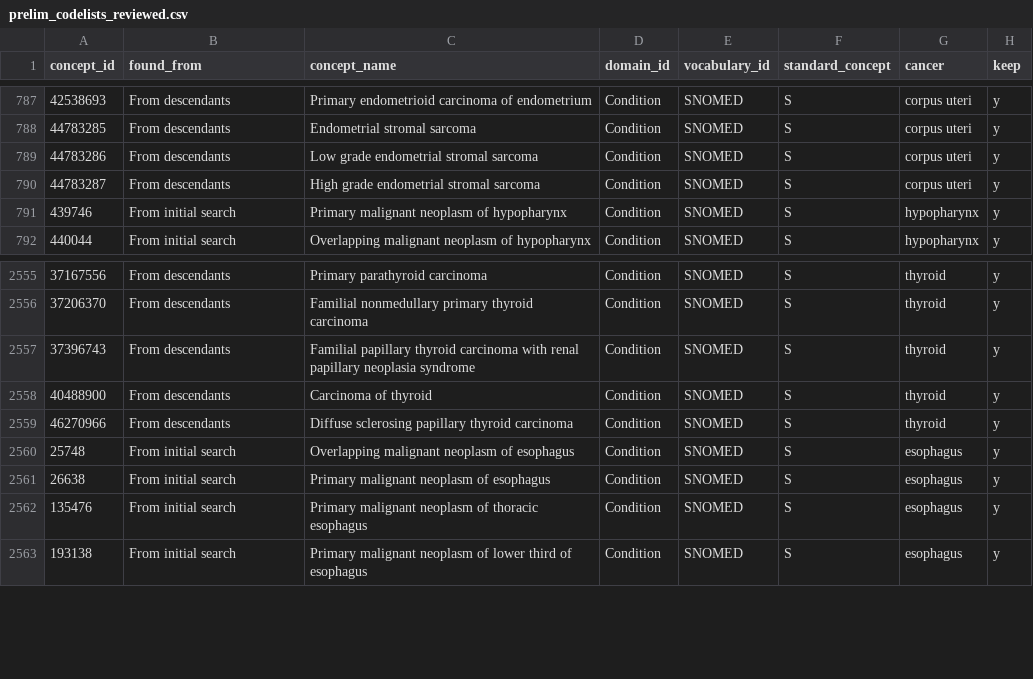
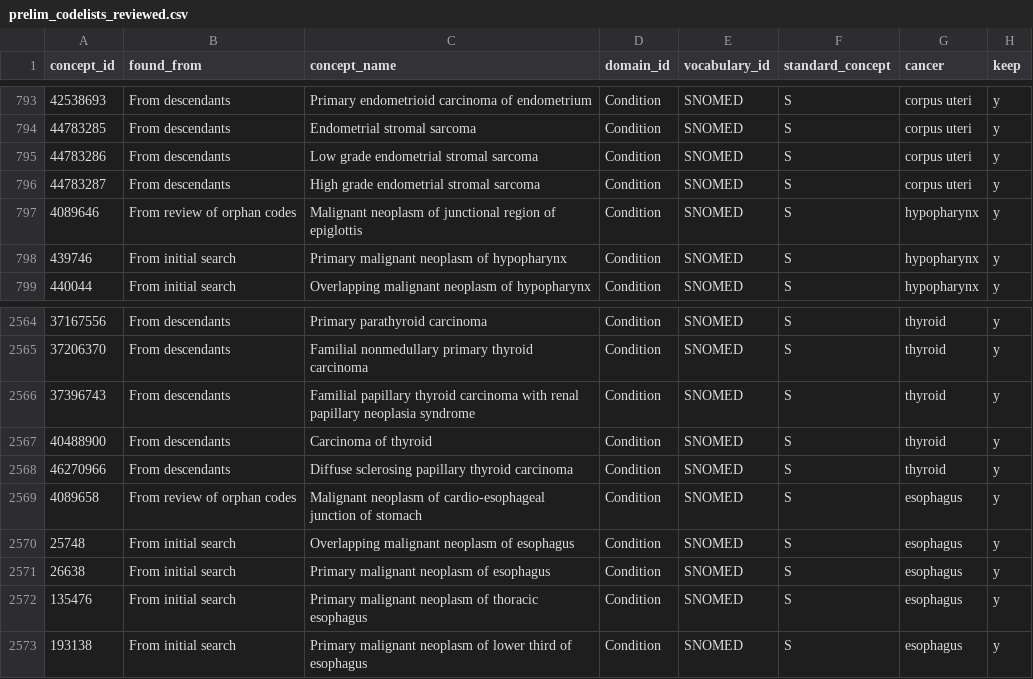
Before and after one commit to oxford-pharmacoepi/CancerSignsSymptoms, a CSV file: codelists/prelim_codelists_reviewed.csv, drawn as a sheet; only a part is shown, gaps mark what is left out; the diff covers the shown part only.

Commit message:
codelist update after review

```diff
--- a/codelists/prelim_codelists_reviewed.csv
+++ b/codelists/prelim_codelists_reviewed.csv
@@ -790,2 +796,3 @@ concept_id,found_from,concept_name,domain_id,vocabulary_id,standard_concept,canc
 44783287,From descendants,High grade endometrial stromal sarcoma,Condition,SNOMED,S,corpus uteri,y
+4089646,From review of orphan codes,Malignant neoplasm of junctional region of epiglottis,Condition,SNOMED,S,hypopharynx,y
 439746,From initial search,Primary malignant neoplasm of hypopharynx,Condition,SNOMED,S,hypopharynx,y
@@ -2559,2 +2568,3 @@ concept_id,found_from,concept_name,domain_id,vocabulary_id,standard_concept,canc
 46270966,From descendants,Diffuse sclerosing papillary thyroid carcinoma,Condition,SNOMED,S,thyroid,y
+4089658,From review of orphan codes,Malignant neoplasm of cardio-esophageal junction of stomach,Condition,SNOMED,S,esophagus,y
 25748,From initial search,Overlapping malignant neoplasm of esophagus,Condition,SNOMED,S,esophagus,y
```
Also changed, not shown: 8 added rows elsewhere in this file.
